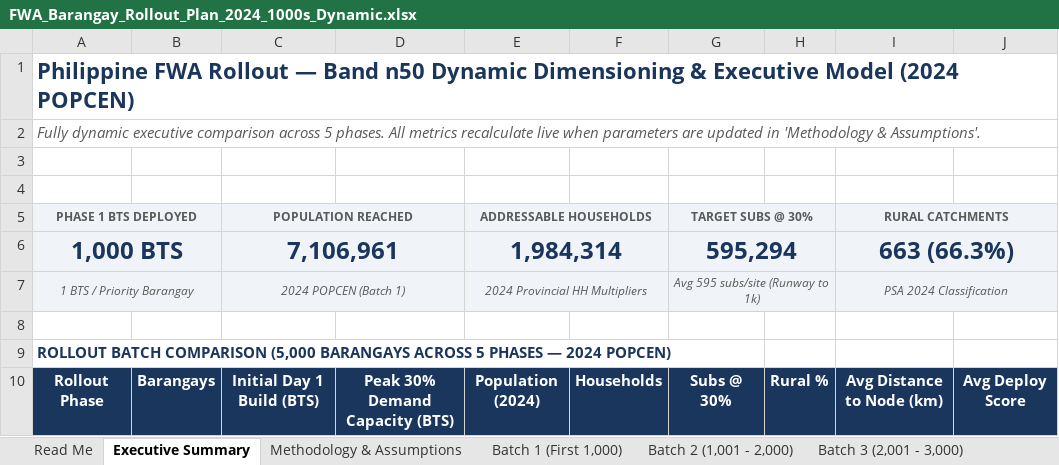
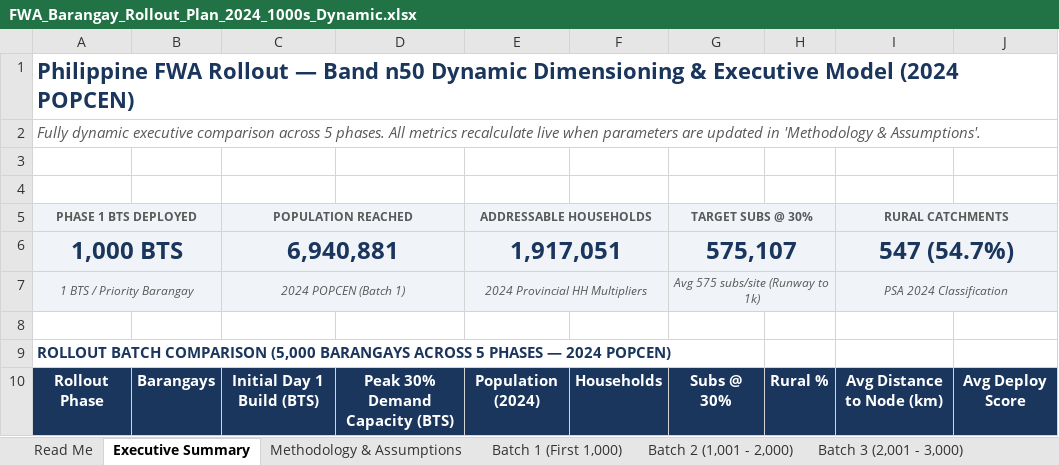
Before and after one commit to quizoli/fwa-5g-presentation, an Excel workbook: FWA_Barangay_Rollout_Plan_2024_1000s_Dynamic.xlsx, sheet Executive Summary, drawn as a sheet; only a part is shown; values as stored, in another font and other column widths than the file's, no borders; the diff names each change by its address in the sheet, - before the commit and + after, or states it on an @@ line.

```diff
--- a/FWA_Barangay_Rollout_Plan_2024_1000s_Dynamic.xlsx (sheet Executive Summary)
+++ b/FWA_Barangay_Rollout_Plan_2024_1000s_Dynamic.xlsx (sheet Executive Summary)
-C6: 7,106,961
+C6: 6,940,881
-E6: 1,984,314
+E6: 1,917,051
-G6: 595,294
+G6: 575,107
-I6: 663 (66.3%)
+I6: 547 (54.7%)
-G7: Avg 595 subs/site (Runway to 1k)
+G7: Avg 575 subs/site (Runway to 1k)
```
Also changed, not shown: sheet Batch 4 & 5 (3,001 - 5,000), sheet Batch 3 (2,001 - 3,000), sheet Batch 2 (1,001 - 2,000), sheet Batch 1 (First 1,000), sheet Provincial Summary, sheet Read Me, FWA_Barangay_Rollout_Plan_2024_1000s.xlsx, FWA_Metric_to_Source_Mapping_2024.xlsx, 13 other files.
